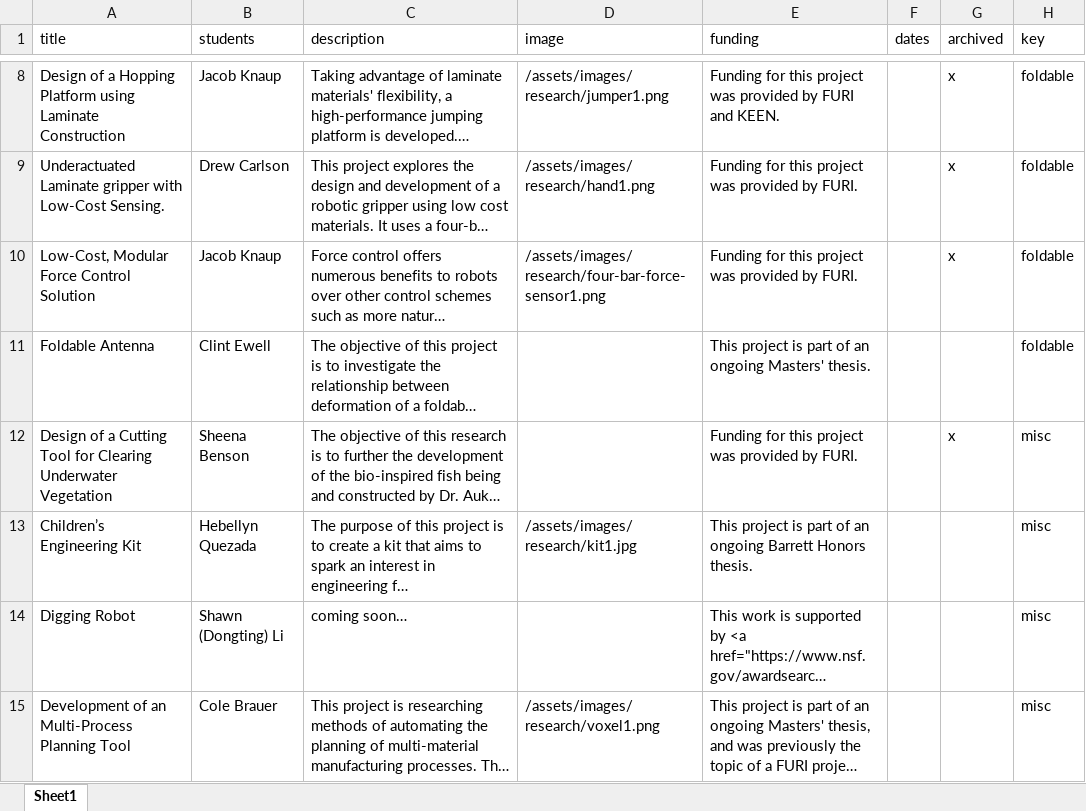
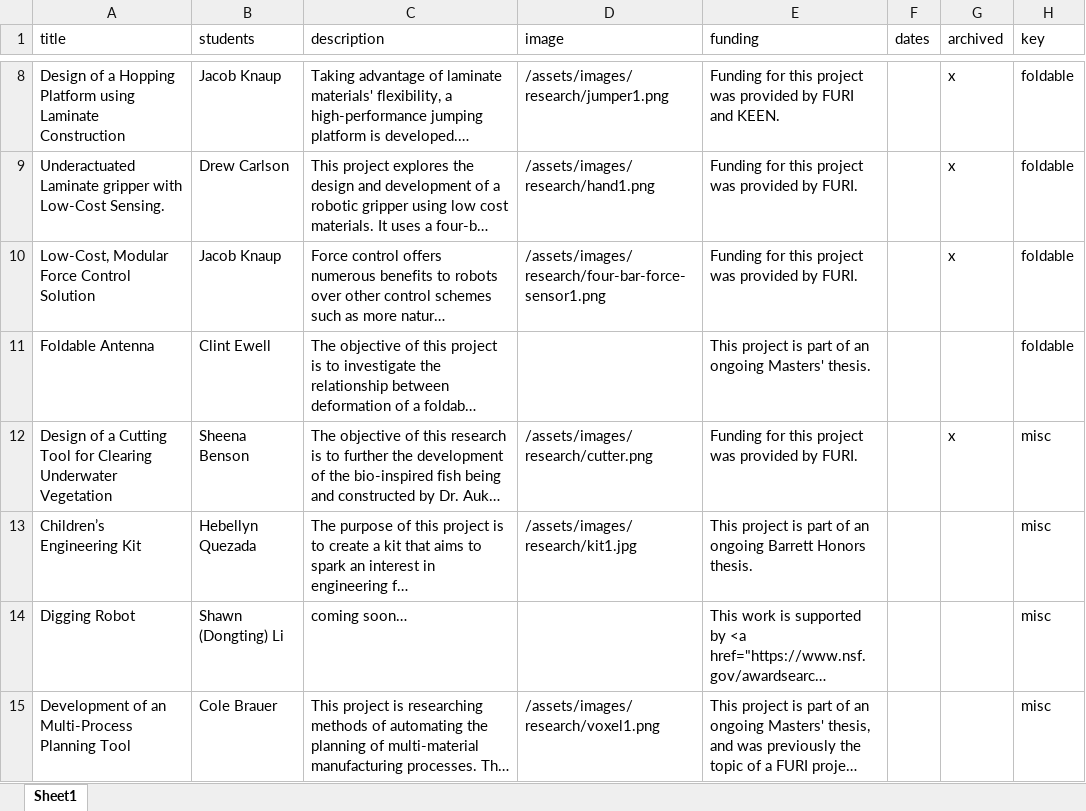
Before and after one commit to idealabasu/idealab_jekyll_source, an Excel workbook: _data/research-projects.xlsx, sheet Sheet1, drawn as a sheet; only a part is shown, gaps mark what is left out; long unchanged cells end in …; values as stored, in another font and other column widths than the file's, no borders; the diff names each change by its address in the sheet, - before the commit and + after, or states it on an @@ line.

Commit message:
updated images and equipment

```diff
--- a/_data/research-projects.xlsx (sheet Sheet1)
+++ b/_data/research-projects.xlsx (sheet Sheet1)
-D12 (image): (empty)
+D12 (image): /assets/images/research/cutter.png
```
Also changed, not shown: 49 other files.
